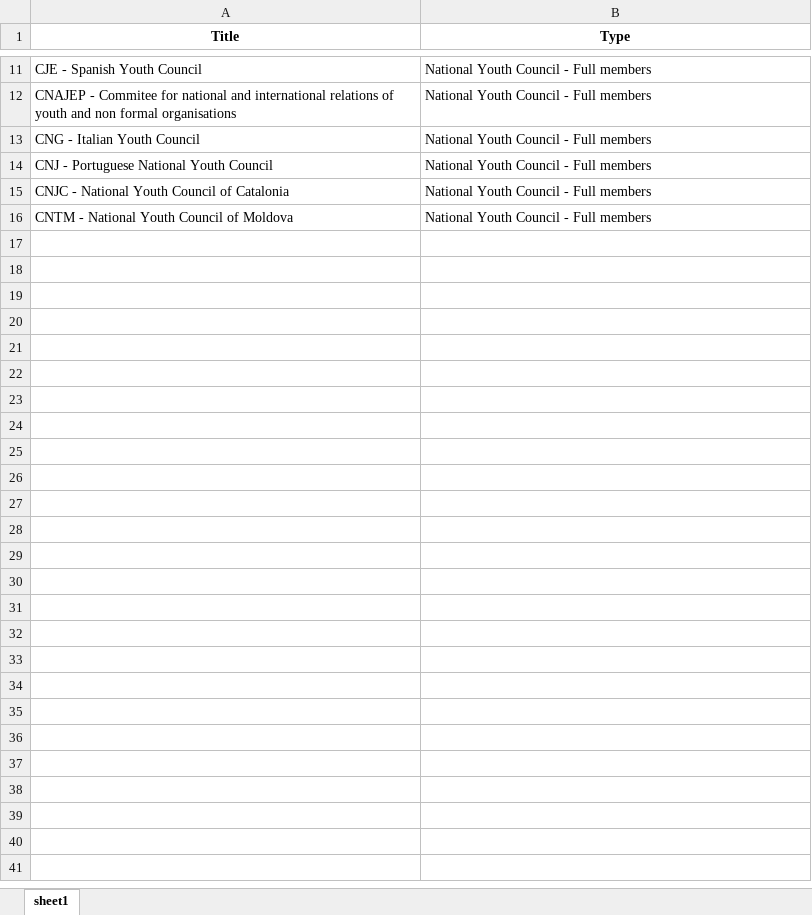
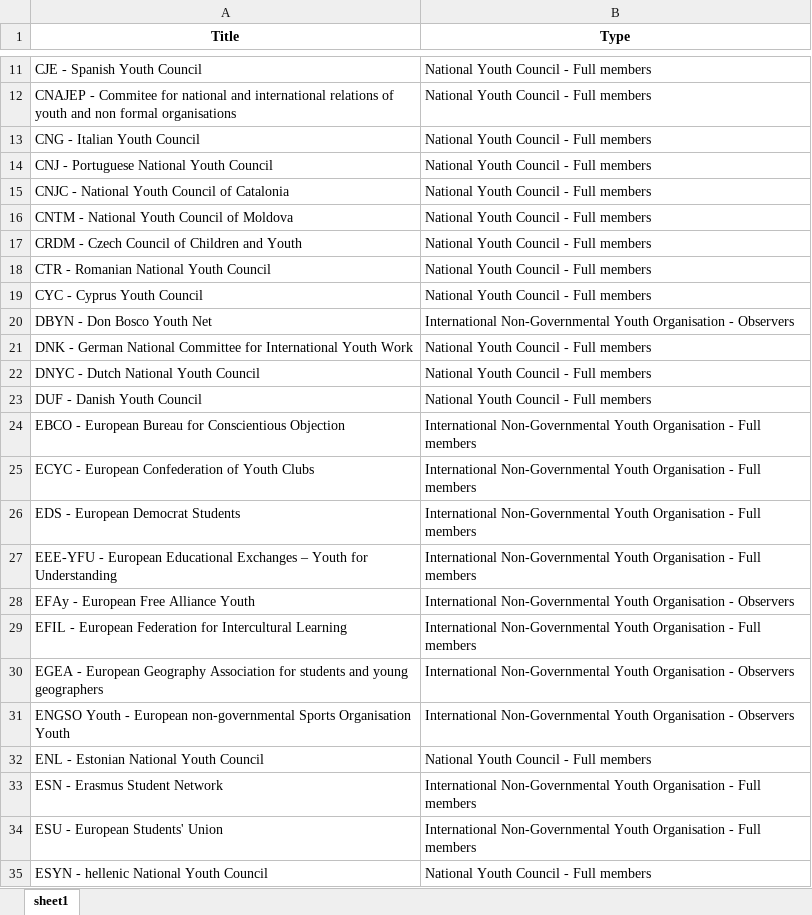
Before and after one commit to PascualF/data_scrapper, an Excel workbook: test.xlsx, sheet sheet1, drawn as a sheet; only a part is shown, gaps mark what is left out; values as stored, in another font and other column widths than the file's, no borders; the diff covers the shown part only; the diff names each change by its address in the sheet, - before the commit and + after, or states it on an @@ line.

```diff
--- a/test.xlsx (sheet sheet1)
+++ b/test.xlsx (sheet sheet1)
+row 17: CRDM - Czech Council of Children and Youth | National Youth Council - Full members
+row 18: CTR - Romanian National Youth Council | National Youth Council - Full members
+row 19: CYC - Cyprus Youth Council | National Youth Council - Full members
+row 20: DBYN - Don Bosco Youth Net | International Non-Governmental Youth Organisation - Observers
+row 21: DNK - German National Committee for International Youth Work | National Youth Council - Full members
+row 22: DNYC - Dutch National Youth Council | National Youth Council - Full members
+row 23: DUF - Danish Youth Council | National Youth Council - Full members
+row 24: EBCO - European Bureau for Conscientious Objection | International Non-Governmental Youth Organisation - Full members
+row 25: ECYC - European Confederation of Youth Clubs | International Non-Governmental Youth Organisation - Full members
+row 26: EDS - European Democrat Students | International Non-Governmental Youth Organisation - Full members
+row 27: EEE-YFU - European Educational Exchanges – Youth for Understanding | International Non-Governmental Youth Organisation - Full members
+row 28: EFAy - European Free Alliance Youth | International Non-Governmental Youth Organisation - Observers
+row 29: EFIL - European Federation for Intercultural Learning | International Non-Governmental Youth Organisation - Full members
+row 30: EGEA - European Geography Association for students and young geographers | International Non-Governmental Youth Organisation - Observers
+row 31: ENGSO Youth - European non-governmental Sports Organisation Youth | International Non-Governmental Youth Organisation - Observers
+row 32: ENL - Estonian National Youth Council | National Youth Council - Full members
+row 33: ESN - Erasmus Student Network | International Non-Governmental Youth Organisation - Full members
+row 34: ESU - European Students' Union | International Non-Governmental Youth Organisation - Full members
+row 35: ESYN - hellenic National Youth Council | National Youth Council - Full members
```
Also changed, not shown: 68 added rows elsewhere in this sheet, 1 other file.
